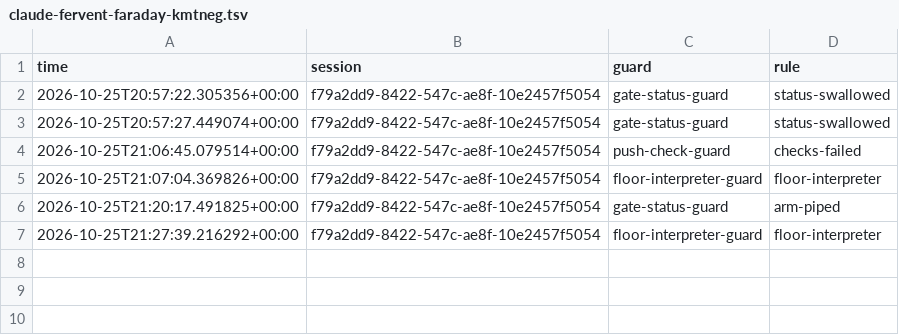
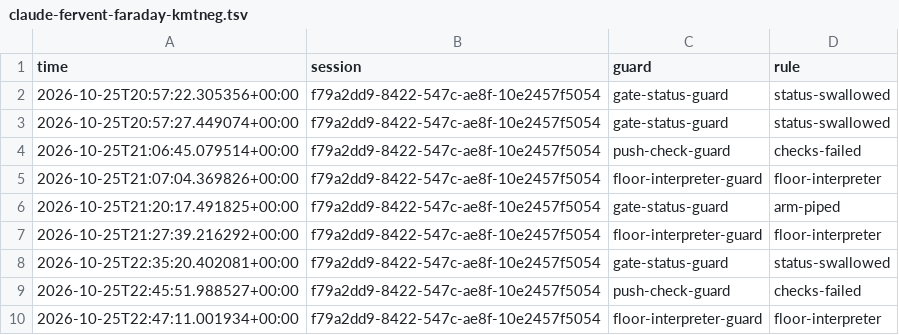
Before and after one commit to stuthedew/open-anesthesia-sim, a TSV file: docs/hook-blocks/claude-fervent-faraday-kmtneg.tsv, drawn as a sheet; the diff names each change by its address in the sheet, - before the commit and + after, or states it on an @@ line.

```diff
--- a/docs/hook-blocks/claude-fervent-faraday-kmtneg.tsv
+++ b/docs/hook-blocks/claude-fervent-faraday-kmtneg.tsv
+row 8: 2026-10-25T22:35:20.402081+00:00 | f79a2dd9-8422-547c-ae8f-10e2457f5054 | gate-status-guard | status-swallowed
+row 9: 2026-10-25T22:45:51.988527+00:00 | f79a2dd9-8422-547c-ae8f-10e2457f5054 | push-check-guard | checks-failed
+row 10: 2026-10-25T22:47:11.001934+00:00 | f79a2dd9-8422-547c-ae8f-10e2457f5054 | floor-interpreter-guard | floor-interpreter
```
Also changed, not shown: 2 other files.
